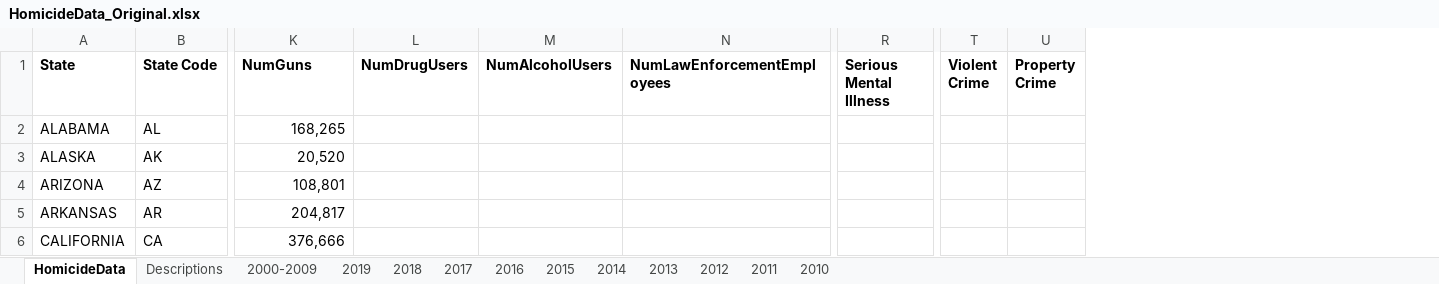
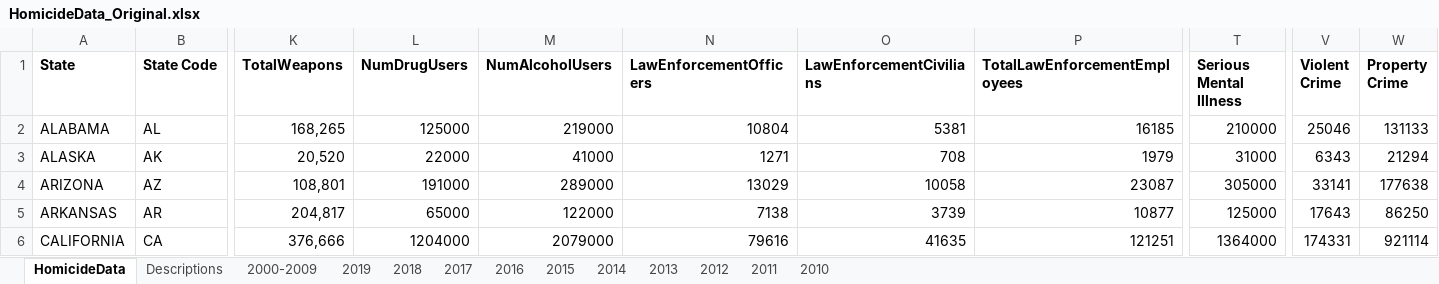
Before and after one commit to jvac06/ViolenceNHomicides, an Excel workbook: data/HomicideData_Original.xlsx, sheet HomicideData, drawn as a sheet; only a part is shown, gaps mark what is left out; values as stored, in another font and other column widths than the file's, no borders; addresses are those after the commit; the diff covers the shown part only; the diff names each change by its address in the sheet, - before the commit and + after, or states it on an @@ line.

Commit message:
updating def & new year values

```diff
--- a/data/HomicideData_Original.xlsx (sheet HomicideData)
+++ b/data/HomicideData_Original.xlsx (sheet HomicideData)
+column N (LawEnforcementOfficers), rows 2-6: 10804 | 1271 | 13029 | 7138 | 79616
+column O (LawEnforcementCivilians), rows 2-6: 5381 | 708 | 10058 | 3739 | 41635
-K1: NumGuns
+K1: TotalWeapons
-P1: NumLawEnforcementEmployees
+P1: TotalLawEnforcementEmployees
-L2 (NumDrugUsers): (empty)
+L2 (NumDrugUsers): 125000
-M2 (NumAlcoholUsers): (empty)
+M2 (NumAlcoholUsers): 219000
-P2 (TotalLawEnforcementEmployees): (empty)
+P2 (TotalLawEnforcementEmployees): 16185
-T2 (Serious Mental Illness): (empty)
+T2 (Serious Mental Illness): 210000
-V2 (Violent Crime): (empty)
+V2 (Violent Crime): 25046
-W2 (Property Crime): (empty)
+W2 (Property Crime): 131133
-L3 (NumDrugUsers): (empty)
+L3 (NumDrugUsers): 22000
-M3 (NumAlcoholUsers): (empty)
+M3 (NumAlcoholUsers): 41000
-P3 (TotalLawEnforcementEmployees): (empty)
+P3 (TotalLawEnforcementEmployees): 1979
-T3 (Serious Mental Illness): (empty)
+T3 (Serious Mental Illness): 31000
-V3 (Violent Crime): (empty)
+V3 (Violent Crime): 6343
-W3 (Property Crime): (empty)
+W3 (Property Crime): 21294
-L4 (NumDrugUsers): (empty)
+L4 (NumDrugUsers): 191000
-M4 (NumAlcoholUsers): (empty)
+M4 (NumAlcoholUsers): 289000
-P4 (TotalLawEnforcementEmployees): (empty)
+P4 (TotalLawEnforcementEmployees): 23087
-T4 (Serious Mental Illness): (empty)
+T4 (Serious Mental Illness): 305000
-V4 (Violent Crime): (empty)
+V4 (Violent Crime): 33141
-W4 (Property Crime): (empty)
+W4 (Property Crime): 177638
-L5 (NumDrugUsers): (empty)
+L5 (NumDrugUsers): 65000
-M5 (NumAlcoholUsers): (empty)
+M5 (NumAlcoholUsers): 122000
-P5 (TotalLawEnforcementEmployees): (empty)
+P5 (TotalLawEnforcementEmployees): 10877
-T5 (Serious Mental Illness): (empty)
+T5 (Serious Mental Illness): 125000
-V5 (Violent Crime): (empty)
+V5 (Violent Crime): 17643
-W5 (Property Crime): (empty)
+W5 (Property Crime): 86250
-L6 (NumDrugUsers): (empty)
+L6 (NumDrugUsers): 1204000
-M6 (NumAlcoholUsers): (empty)
+M6 (NumAlcoholUsers): 2079000
-P6 (TotalLawEnforcementEmployees): (empty)
+P6 (TotalLawEnforcementEmployees): 121251
-T6 (Serious Mental Illness): (empty)
+T6 (Serious Mental Illness): 1364000
-V6 (Violent Crime): (empty)
+V6 (Violent Crime): 174331
-W6 (Property Crime): (empty)
+W6 (Property Crime): 921114
```
Also changed, not shown: 582 edited cells elsewhere in this sheet, sheet Descriptions, 1 other file.
